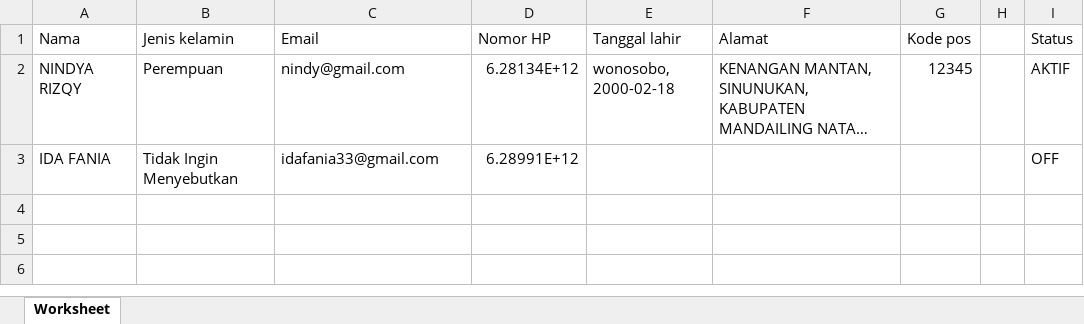
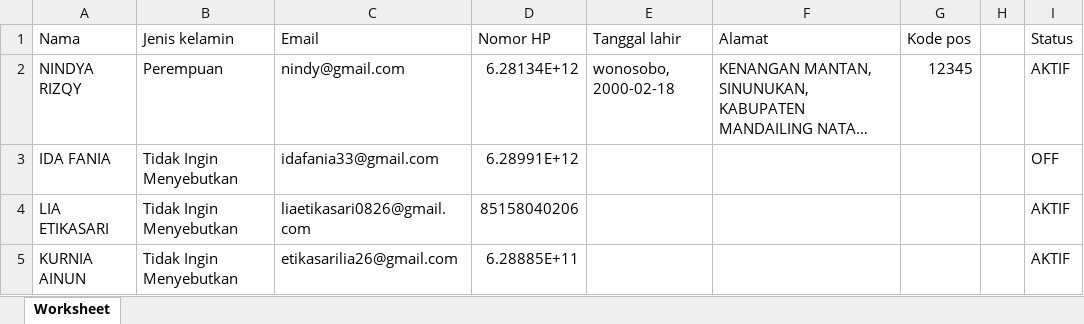
Before and after one commit to rndethes/lido-career, an Excel workbook: uploads/Laporan_kandidat.xlsx, sheet Worksheet, drawn as a sheet; long unchanged cells end in …; values as stored, in another font and other column widths than the file's, no borders; the diff names each change by its address in the sheet, - before the commit and + after, or states it on an @@ line.

```diff
--- a/uploads/Laporan_kandidat.xlsx (sheet Worksheet)
+++ b/uploads/Laporan_kandidat.xlsx (sheet Worksheet)
+row 4: LIA ETIKASARI | Tidak Ingin Menyebutkan | liaetikasari0826@gmail.com | 85158040206 |  |  |  |  | AKTIF
+row 5: KURNIA AINUN | Tidak Ingin Menyebutkan | etikasarilia26@gmail.com | 6.28885E+11 |  |  |  |  | AKTIF
```
Also changed, not shown: 24 other files.
